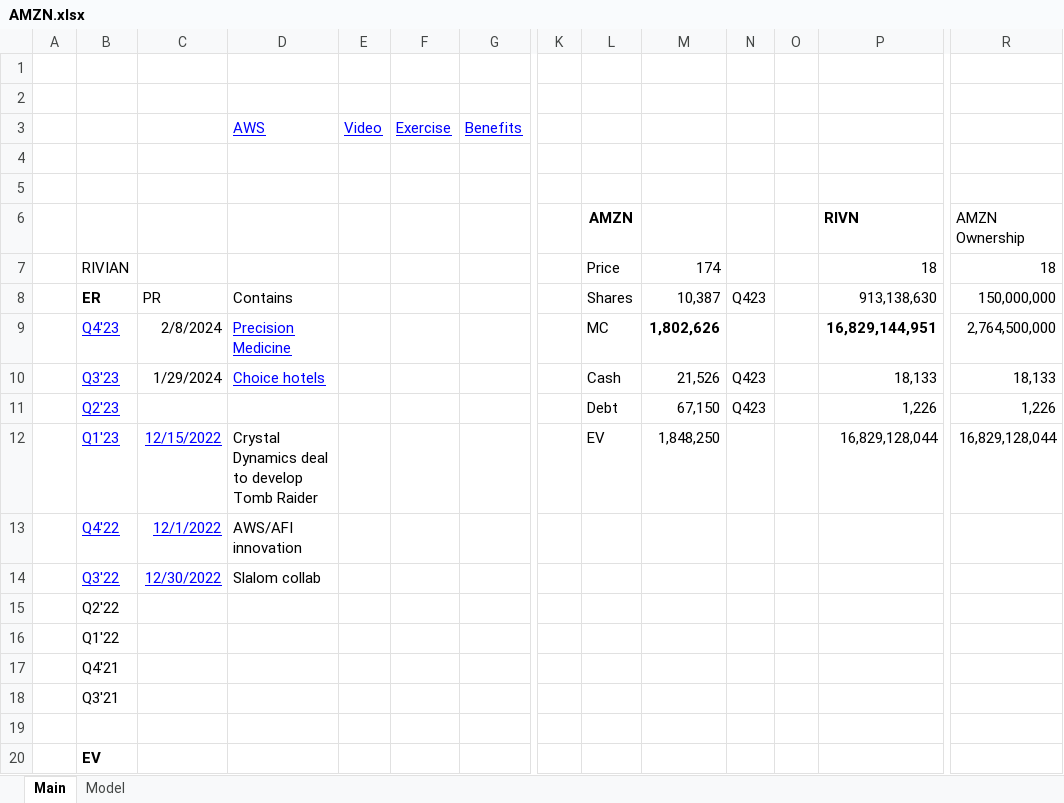
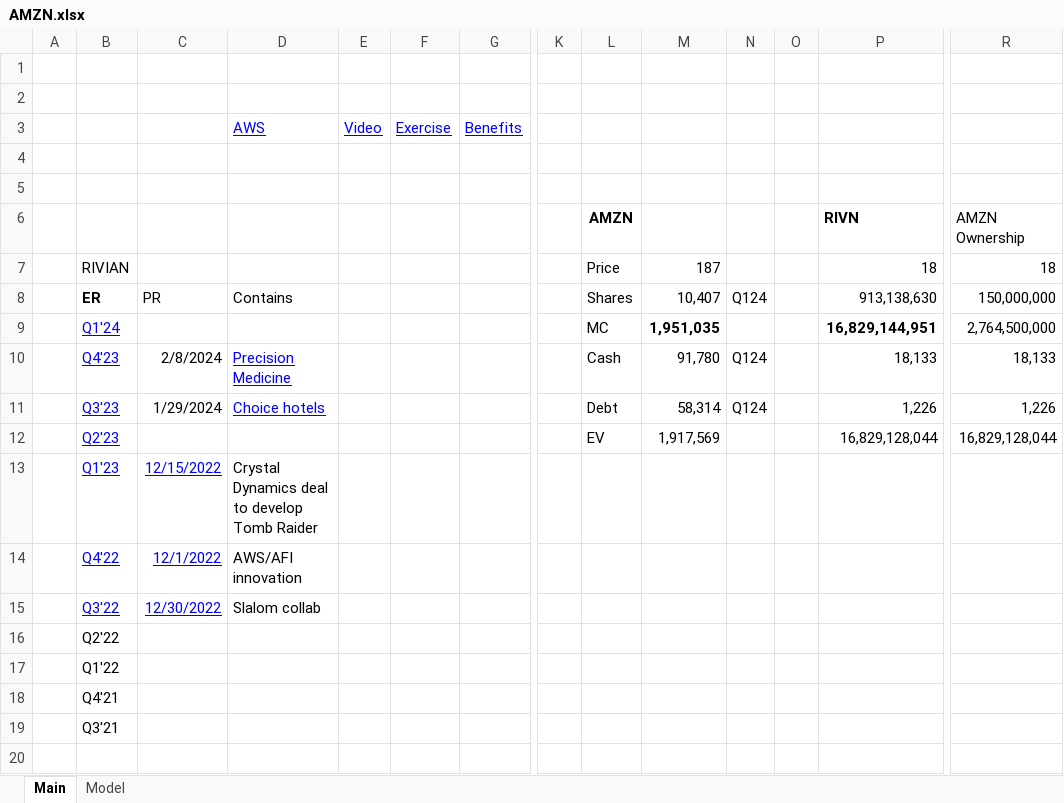
Before and after one commit to jameelbrannon/EquityResearch, an Excel workbook: AMZN.xlsx, sheet Main, drawn as a sheet; only a part is shown, gaps mark what is left out; the shorter side is filled out with more unchanged rows; values as stored, in another font and other column widths than the file's, no borders; removed rows and columns are numbered as before the commit, all else as after; rows hold the shown columns only; the diff names each change by its address in the sheet, - before the commit and + after, or states it on an @@ line.

```diff
--- a/AMZN.xlsx (sheet Main)
+++ b/AMZN.xlsx (sheet Main)
-M7: 174
+M7: 187
-M8: 10,387
+M8: 10,407
-N8: Q423
+N8: Q124
-row 9:  | Q4'23 | 2/8/2024 | Precision Medicine |  |  |  |  | MC | 1,802,626 |  |  | 16,829,144,951 | 2,764,500,000
+row 9:  | Q1'24 |  |  |  |  |  |  | MC | 1,951,035 |  |  | 16,829,144,951 | 2,764,500,000
-B10: Q3'23
+B10: Q4'23
-C10: 1/29/2024
+C10: 2/8/2024
-D10: Choice hotels
+D10: Precision Medicine
-M10: 21,526
+M10: 91,780
-N10: Q423
+N10: Q124
-row 11:  | Q2'23 |  |  |  |  |  |  | Debt | 67,150 | Q423 |  | 1,226 | 1,226
-row 12:  | Q1'23 | 12/15/2022 | Crystal Dynamics deal to develop Tomb Raider |  |  |  |  | EV | 1,848,250 |  |  | 16,829,128,044 | 16,829,128,044
+row 11:  | Q3'23 | 1/29/2024 | Choice hotels |  |  |  |  | Debt | 58,314 | Q124 |  | 1,226 | 1,226
+row 12:  | Q2'23 |  |  |  |  |  |  | EV | 1,917,569 |  |  | 16,829,128,044 | 16,829,128,044
+row 13:  | Q1'23 | 12/15/2022 | Crystal Dynamics deal to develop Tomb Raider
```
Also changed, not shown: sheet Model, formulas that keep their value, charts or pictures.
